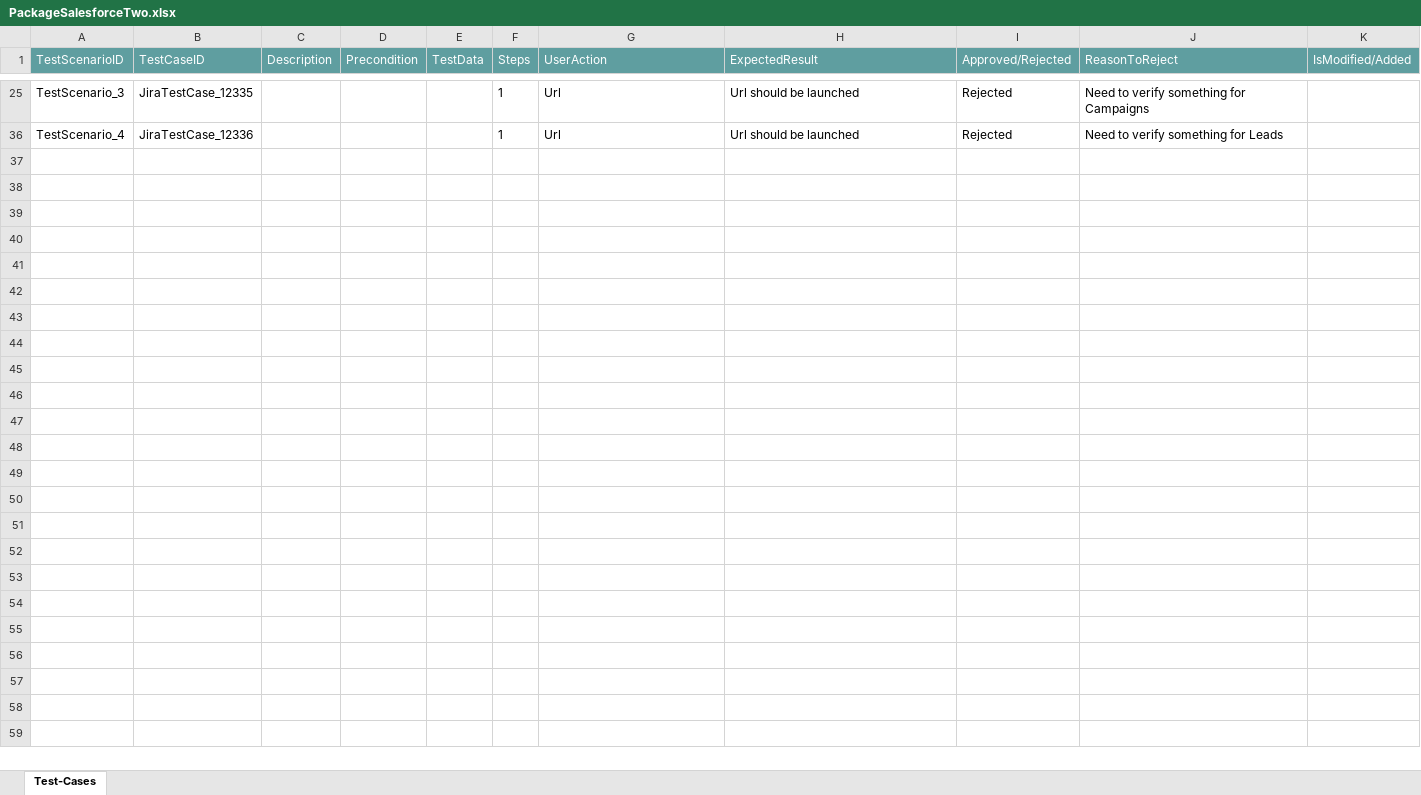
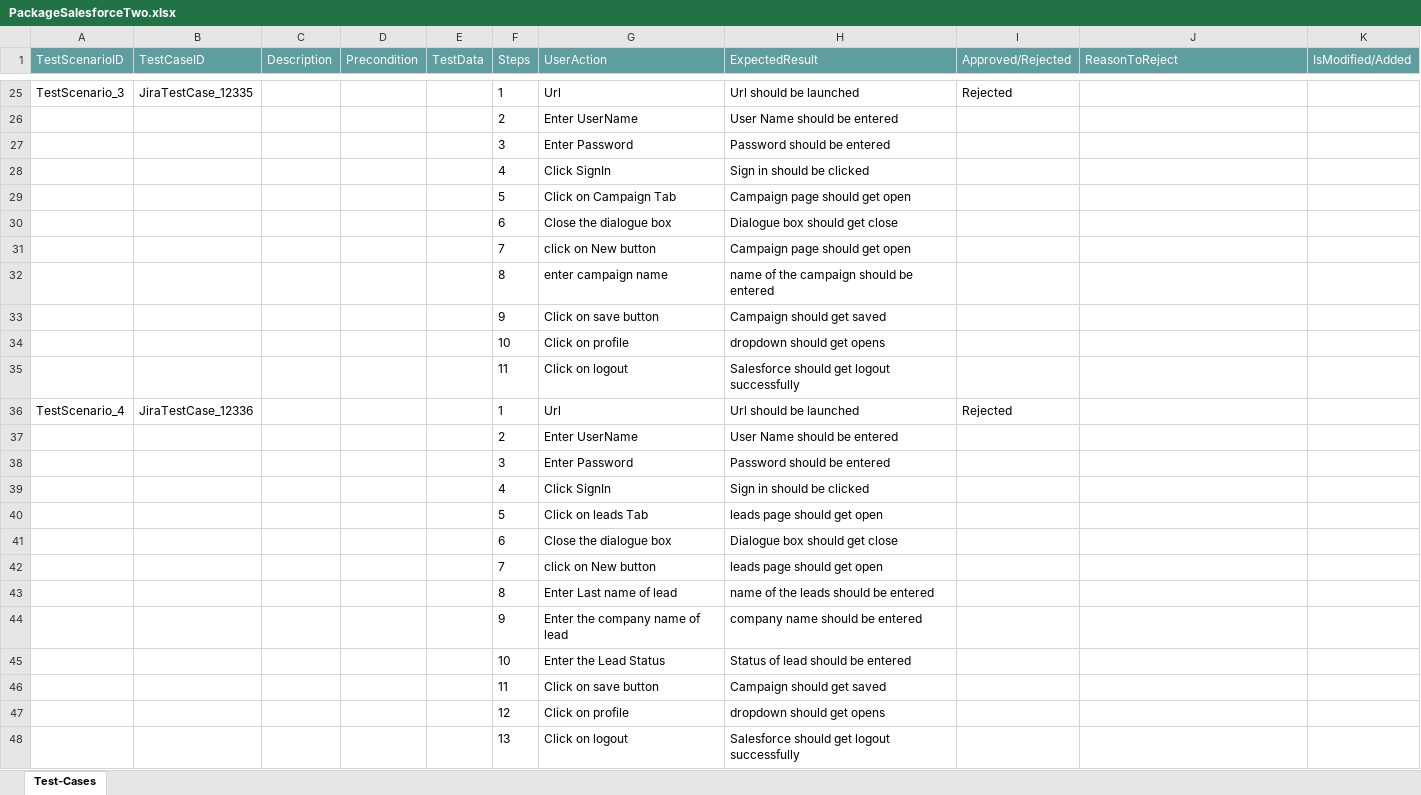
Before and after one commit to ShaikMohamedIrfan/SalesforceNewR7Project, an Excel workbook: PackageSalesforceTwo.xlsx, sheet Test-Cases, drawn as a sheet; only a part is shown, gaps mark what is left out; values as stored, in another font and other column widths than the file's, no borders; table styles not drawn; the diff covers the shown part only; the diff names each change by its address in the sheet, - before the commit and + after, or states it on an @@ line.

Commit message:
Initial Commit for Verification of Test cases

```diff
--- a/PackageSalesforceTwo.xlsx (sheet Test-Cases)
+++ b/PackageSalesforceTwo.xlsx (sheet Test-Cases)
-J25 (ReasonToReject): Need to verify something for Campaigns
+J25 (ReasonToReject): (empty)
@@ row 26 unhidden:  |  |  |  |  | 2 | Enter UserName | User Name should be entered @@
@@ row 27 unhidden:  |  |  |  |  | 3 | Enter Password | Password should be entered @@
@@ row 28 unhidden:  |  |  |  |  | 4 | Click SignIn | Sign in should be clicked @@
@@ row 29 unhidden:  |  |  |  |  | 5 | Click on Campaign Tab | Campaign page should get open @@
@@ row 30 unhidden:  |  |  |  |  | 6 | Close the dialogue box | Dialogue box should get close @@
@@ row 31 unhidden:  |  |  |  |  | 7 | click on New button | Campaign page should get open @@
@@ row 32 unhidden:  |  |  |  |  | 8 | enter campaign name | name of the campaign should be entered @@
@@ row 33 unhidden:  |  |  |  |  | 9 | Click on save button | Campaign should get saved @@
@@ row 34 unhidden:  |  |  |  |  | 10 | Click on profile | dropdown should get opens @@
@@ row 35 unhidden:  |  |  |  |  | 11 | Click on logout | Salesforce should get logout successfully @@
-J36 (ReasonToReject): Need to verify something for Leads
+J36 (ReasonToReject): (empty)
@@ row 37 unhidden:  |  |  |  |  | 2 | Enter UserName | User Name should be entered @@
@@ row 38 unhidden:  |  |  |  |  | 3 | Enter Password | Password should be entered @@
@@ row 39 unhidden:  |  |  |  |  | 4 | Click SignIn | Sign in should be clicked @@
@@ row 40 unhidden:  |  |  |  |  | 5 | Click on leads Tab | leads page should get open @@
@@ row 41 unhidden:  |  |  |  |  | 6 | Close the dialogue box | Dialogue box should get close @@
@@ row 42 unhidden:  |  |  |  |  | 7 | click on New button | leads page should get open @@
@@ row 43 unhidden:  |  |  |  |  | 8 | Enter Last name of lead | name of the leads should be entered @@
@@ row 44 unhidden:  |  |  |  |  | 9 | Enter the company name of lead | company name should be entered @@
@@ row 45 unhidden:  |  |  |  |  | 10 | Enter the Lead Status | Status of lead should be entered @@
@@ row 46 unhidden:  |  |  |  |  | 11 | Click on save button | Campaign should get saved @@
@@ row 47 unhidden:  |  |  |  |  | 12 | Click on profile | dropdown should get opens @@
@@ row 48 unhidden:  |  |  |  |  | 13 | Click on logout | Salesforce should get logout successfully @@
```
Also changed, not shown: 21 hidden or unhidden rows elsewhere in this sheet.
